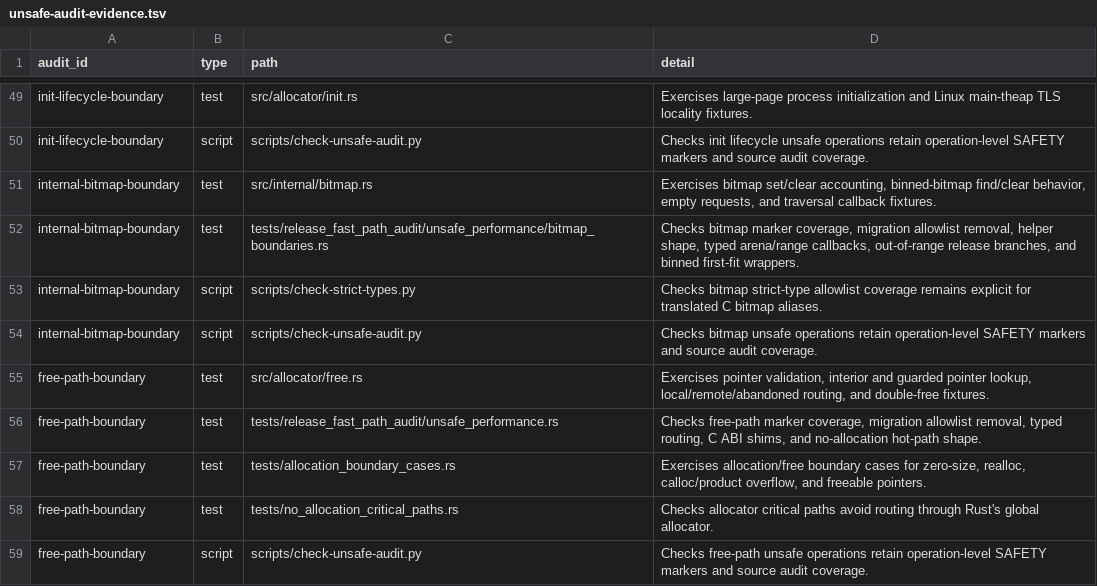
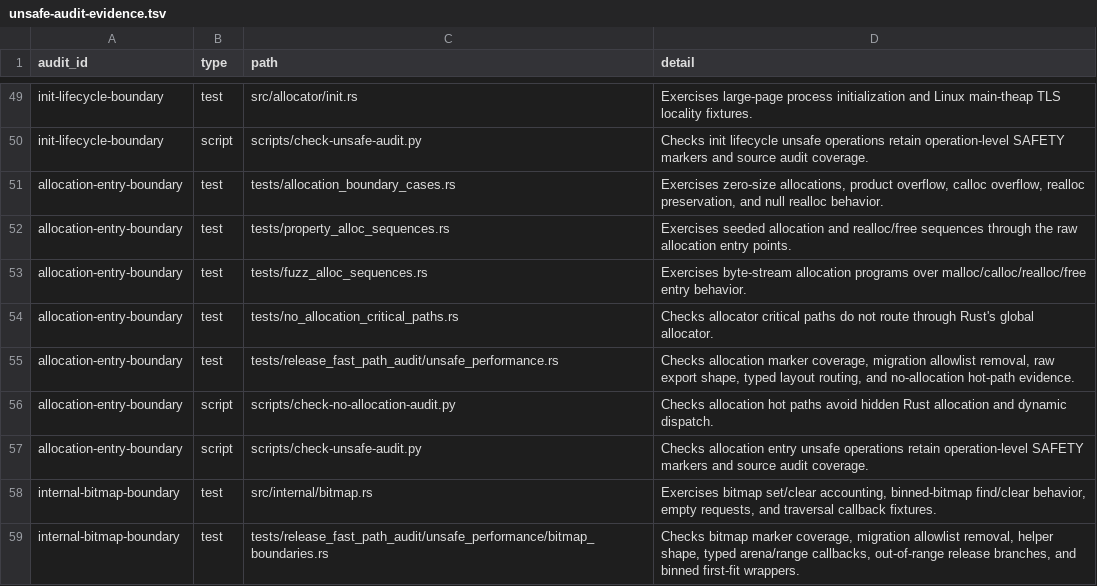
Before and after one commit to whb07/rimalloc, a TSV file: docs/unsafe-audit-evidence.tsv, drawn as a sheet; only a part is shown, gaps mark what is left out; the shorter side is filled out with more unchanged rows.

Commit message:
Migrate allocation entry audit

```diff
--- a/docs/unsafe-audit-evidence.tsv
+++ b/docs/unsafe-audit-evidence.tsv
@@ -50,2 +50,9 @@ init-lifecycle-boundary	test	src/allocator/init.rs	Exercises large-page process
 init-lifecycle-boundary	script	scripts/check-unsafe-audit.py	Checks init lifecycle unsafe operations retain operation-level SAFETY markers and source audit coverage.
+allocation-entry-boundary	test	tests/allocation_boundary_cases.rs	Exercises zero-size allocations, product overflow, calloc overflow, realloc preservation, and null realloc behavior.
+allocation-entry-boundary	test	tests/property_alloc_sequences.rs	Exercises seeded allocation and realloc/free sequences through the raw allocation entry points.
+allocation-entry-boundary	test	tests/fuzz_alloc_sequences.rs	Exercises byte-stream allocation programs over malloc/calloc/realloc/free entry behavior.
+allocation-entry-boundary	test	tests/no_allocation_critical_paths.rs	Checks allocator critical paths do not route through Rust's global allocator.
+allocation-entry-boundary	test	tests/release_fast_path_audit/unsafe_performance.rs	Checks allocation marker coverage, migration allowlist removal, raw export shape, typed layout routing, and no-allocation hot-path evidence.
+allocation-entry-boundary	script	scripts/check-no-allocation-audit.py	Checks allocation hot paths avoid hidden Rust allocation and dynamic dispatch.
+allocation-entry-boundary	script	scripts/check-unsafe-audit.py	Checks allocation entry unsafe operations retain operation-level SAFETY markers and source audit coverage.
 internal-bitmap-boundary	test	src/internal/bitmap.rs	Exercises bitmap set/clear accounting, binned-bitmap find/clear behavior, empty requests, and traversal callback fixtures.
```
Also changed, not shown: docs/unsafe-migration-allowlist.tsv, 7 other files.
